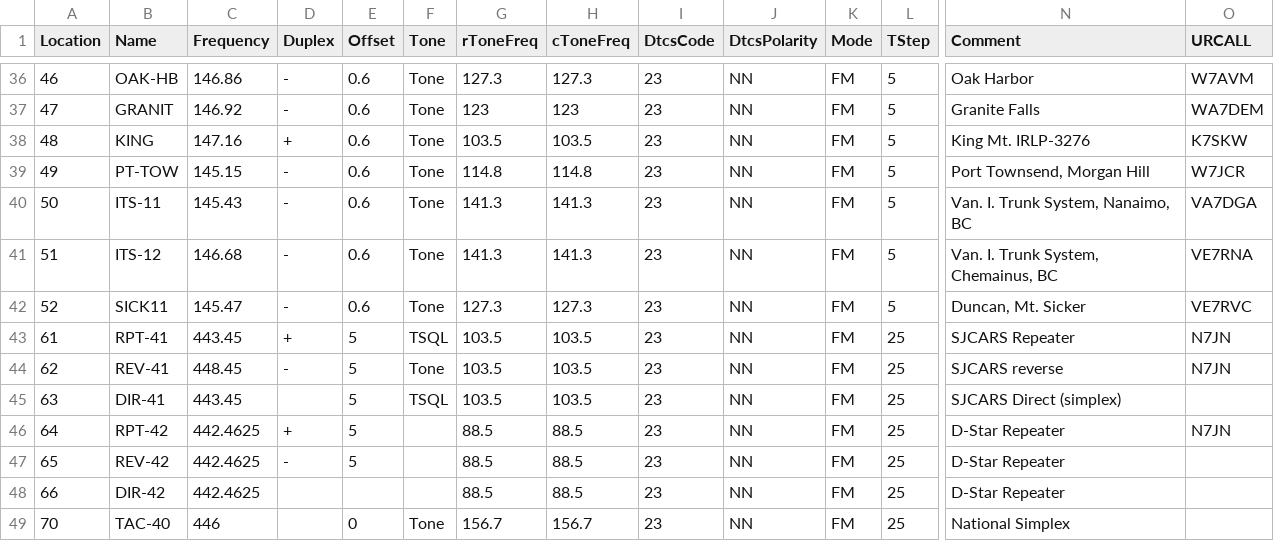
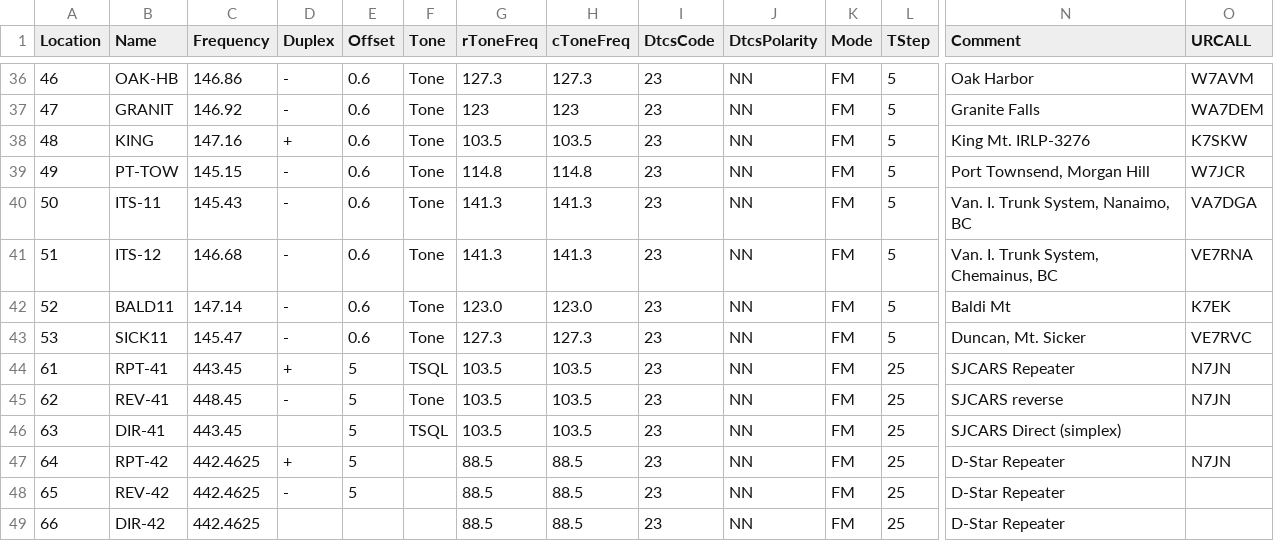
Before and after one commit to bhhoyer/SJACSflist, a CSV file: reffiles/HTdualband_noob.csv, drawn as a sheet; only a part is shown, gaps mark what is left out; the shorter side is filled out with more unchanged rows; rows hold the shown columns only; the diff names each change by its address in the sheet, - before the commit and + after, or states it on an @@ line.

Commit message:
Add Baldi repeater K7EK, from 5th Sat. drill 3/30/2019

```diff
--- a/reffiles/HTdualband_noob.csv
+++ b/reffiles/HTdualband_noob.csv
-B42 (Name): SICK11
+B42 (Name): BALD11
-C42 (Frequency): 145.47
+C42 (Frequency): 147.14
-G42 (rToneFreq): 127.3
+G42 (rToneFreq): 123.0
-H42 (cToneFreq): 127.3
+H42 (cToneFreq): 123.0
-N42 (Comment): Duncan, Mt. Sicker
+N42 (Comment): Baldi Mt
-O42 (URCALL): VE7RVC
+O42 (URCALL): K7EK
+row 43: 53 | SICK11 | 145.47 | - | 0.6 | Tone | 127.3 | 127.3 | 23 | NN | FM | 5 | Duncan, Mt. Sicker | VE7RVC
```
Also changed, not shown: master.csv, reffiles/HTdualband_logistics.csv.
